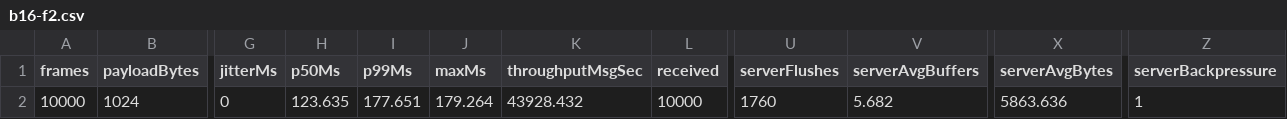
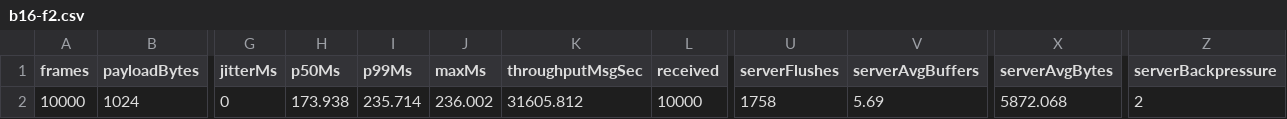
Before and after one commit to gsknnft/QWormhole, a CSV file: data/b16-f2.csv, drawn as a sheet; only a part is shown, gaps mark what is left out; the diff names each change by its address in the sheet, - before the commit and + after, or states it on an @@ line.

```diff
--- a/data/b16-f2.csv
+++ b/data/b16-f2.csv
-H2 (p50Ms): 123.635
+H2 (p50Ms): 173.938
-I2 (p99Ms): 177.651
+I2 (p99Ms): 235.714
-J2 (maxMs): 179.264
+J2 (maxMs): 236.002
-K2 (throughputMsgSec): 43928.432
+K2 (throughputMsgSec): 31605.812
-U2 (serverFlushes): 1760
+U2 (serverFlushes): 1758
-V2 (serverAvgBuffers): 5.682
+V2 (serverAvgBuffers): 5.69
-X2 (serverAvgBytes): 5863.636
+X2 (serverAvgBytes): 5872.068
-Z2 (serverBackpressure): 1
+Z2 (serverBackpressure): 2
```
Also changed, not shown: data/b16-f1.csv, data/b32-f1.csv, 35 other files.
